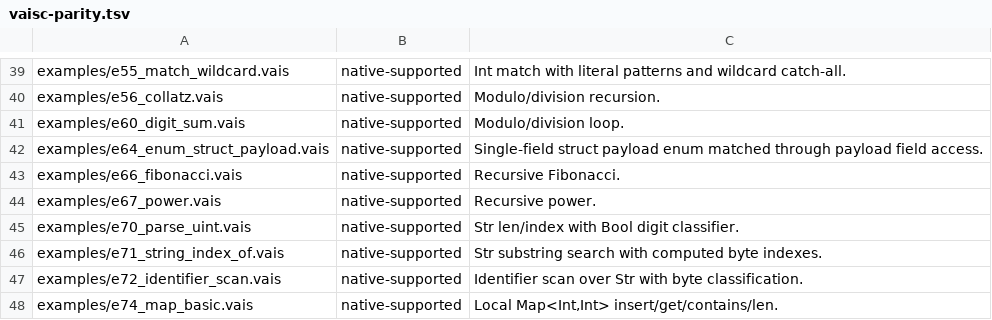
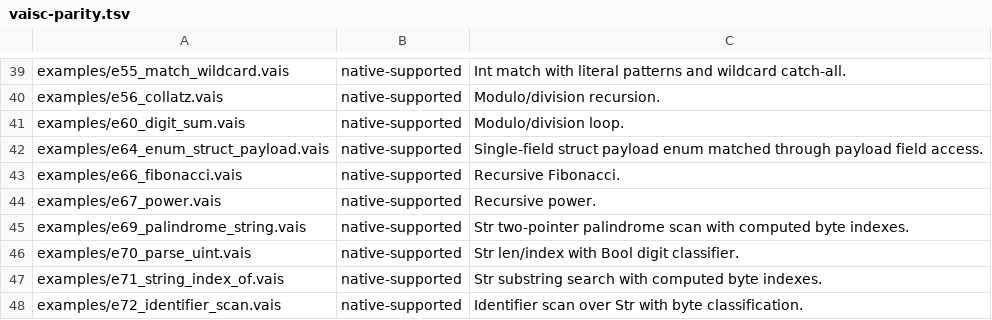
Before and after one commit to vaislang/vais, a TSV file: tools/vaisc-parity.tsv, drawn as a sheet; only a part is shown, gaps mark what is left out; the shorter side is filled out with more unchanged rows; the diff names each change by its address in the sheet, - before the commit and + after, or states it on an @@ line.

Commit message:
Promote Str palindrome example

```diff
--- a/tools/vaisc-parity.tsv
+++ b/tools/vaisc-parity.tsv
+row 45: examples/e69_palindrome_string.vais | native-supported | Str two-pointer palindrome scan with computed byte indexes.
```
Also changed, not shown: 10 other files.
